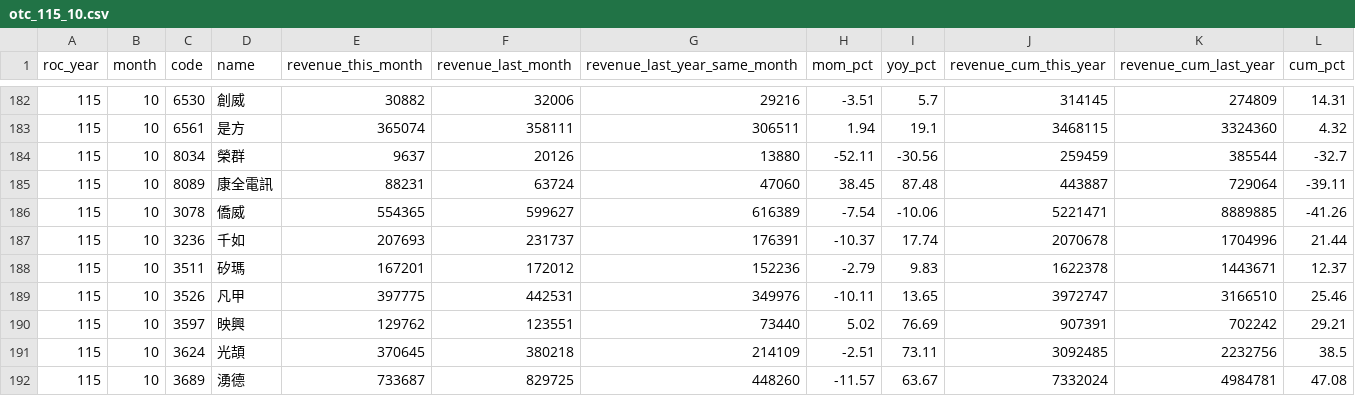
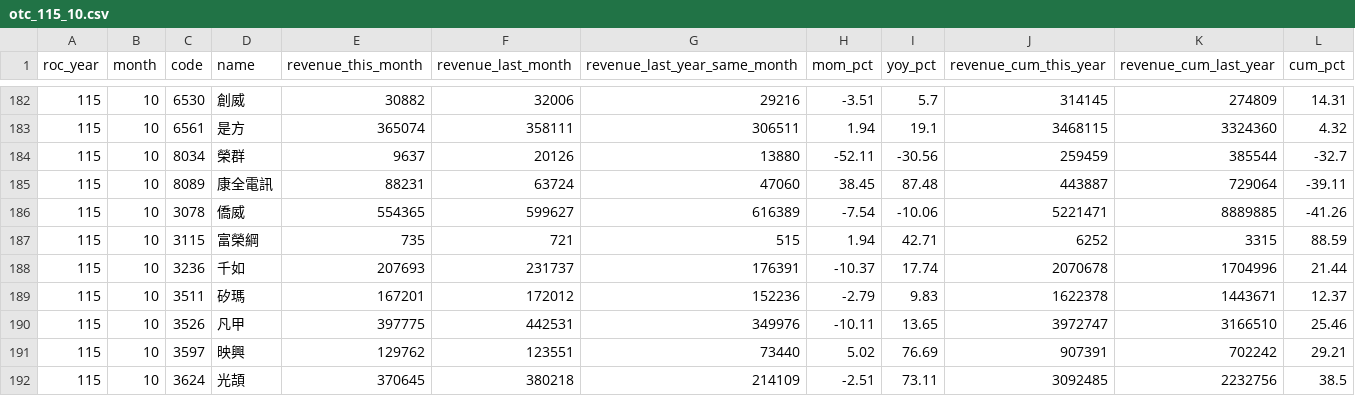
Before and after one commit to jcluox/daily-stock, a CSV file: data/raw/revenue/otc_115_10.csv, drawn as a sheet; only a part is shown, gaps mark what is left out; the shorter side is filled out with more unchanged rows.

```diff
--- a/data/raw/revenue/otc_115_10.csv
+++ b/data/raw/revenue/otc_115_10.csv
@@ -186,2 +186,3 @@ roc_year,month,code,name,revenue_this_month,revenue_last_month,revenue_last_year
 115,10,3078,僑威,554365,599627,616389,-7.54,-10.06,5221471,8889885,-41.26
+115,10,3115,富榮綱,735,721,515,1.94,42.71,6252,3315,88.59
 115,10,3236,千如,207693,231737,176391,-10.37,17.74,2070678,1704996,21.44
```
Also changed, not shown: data/raw/margin/otc.csv, data/raw/margin/sii.csv, 1 other file.
